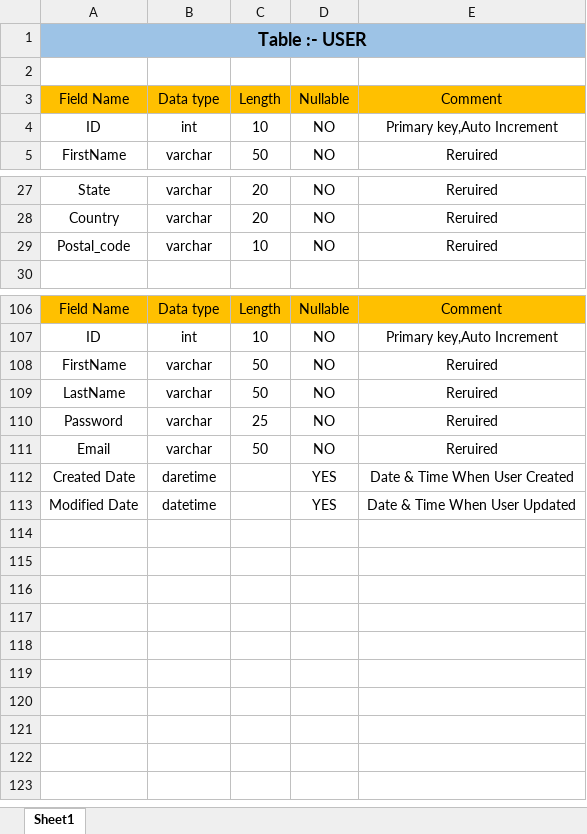
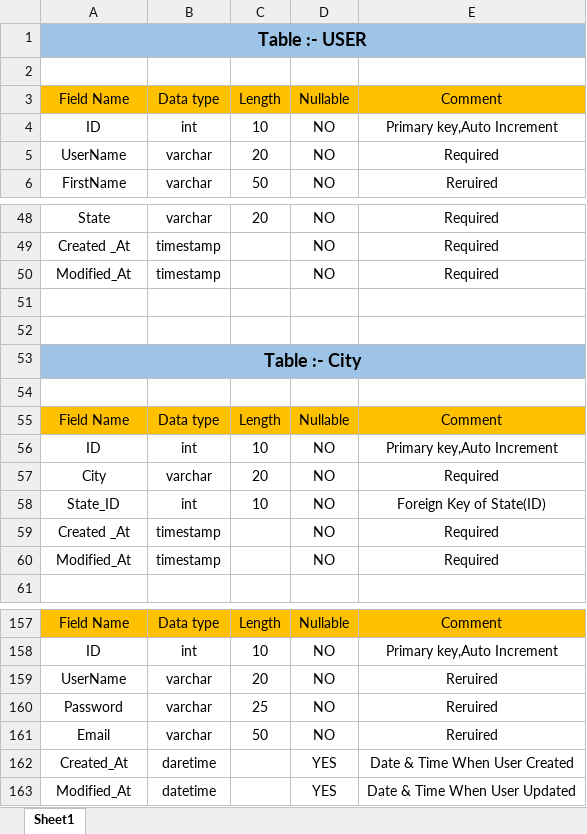
Before and after one commit to kenilsoni/Ecommercee, an Excel workbook: ecommerce.xlsx, sheet Sheet1, drawn as a sheet; only a part is shown, gaps mark what is left out; values as stored, in another font and other column widths than the file's, no borders; removed rows and columns are numbered as before the commit, all else as after; the diff covers the shown part only; the diff names each change by its address in the sheet, - before the commit and + after, or states it on an @@ line.

```diff
--- a/ecommerce.xlsx (sheet Sheet1)
+++ b/ecommerce.xlsx (sheet Sheet1)
+row 5: UserName | varchar | 20 | NO | Required
-E48: Reruired
+E48: Required
+row 49: Created _At | timestamp |  | NO | Required
+row 50: Modified_At | timestamp |  | NO | Required
+row 51: (empty)
+row 52: (empty)
+row 53: Table :- City
+row 54: (empty)
+row 55: Field Name | Data type | Length | Nullable | Comment
+row 56: ID | int | 10 | NO | Primary key,Auto Increment
-A57: Country
+A57: City
-E57: Reruired
+E57: Required
-row 29: Postal_code | varchar | 10 | NO | Reruired
+row 58: State_ID | int | 10 | NO | Foreign Key of State(ID)
+row 59: Created _At | timestamp |  | NO | Required
+row 60: Modified_At | timestamp |  | NO | Required
-A159: FirstName
+A159: UserName
-C159: 50
+C159: 20
-row 109: LastName | varchar | 50 | NO | Reruired
-A162: Created Date
+A162: Created_At
-A163: Modified Date
+A163: Modified_At
```
Also changed, not shown: 50 added rows, 10 removed rows, 4 moved rows and 31 edited cells elsewhere in this sheet.
